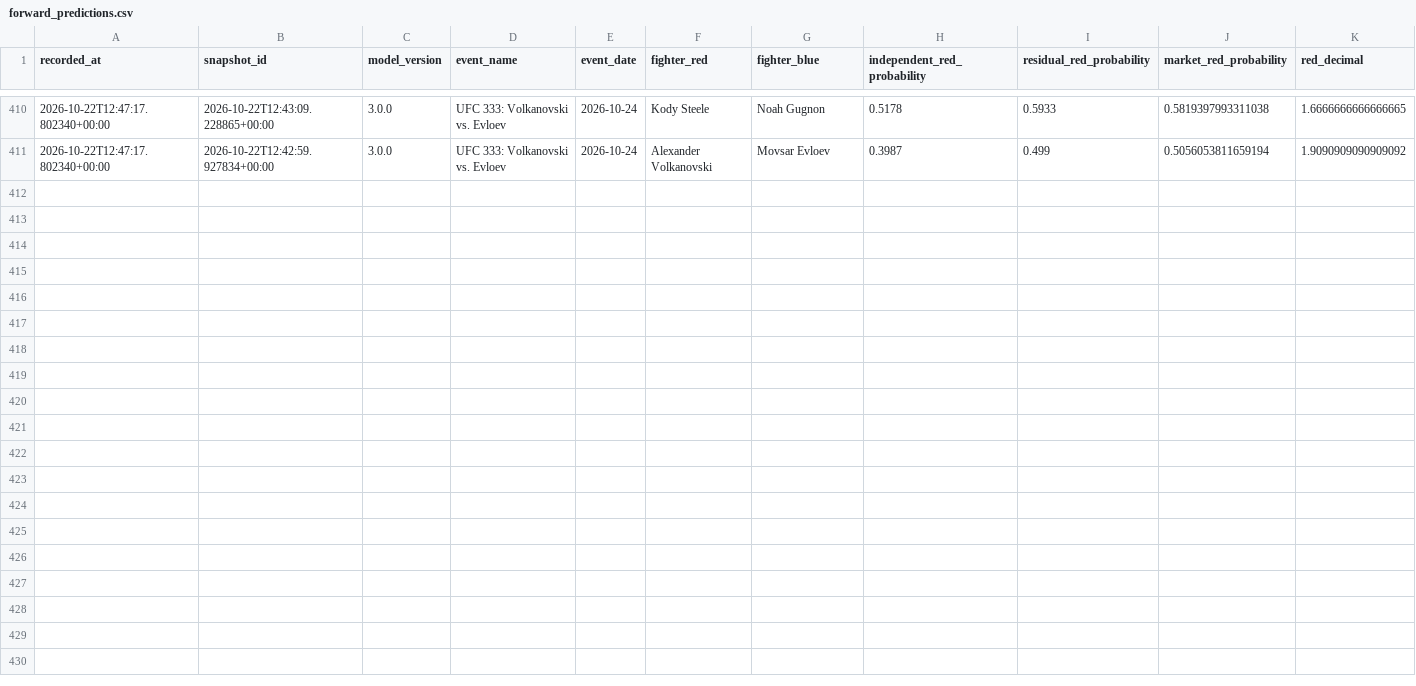
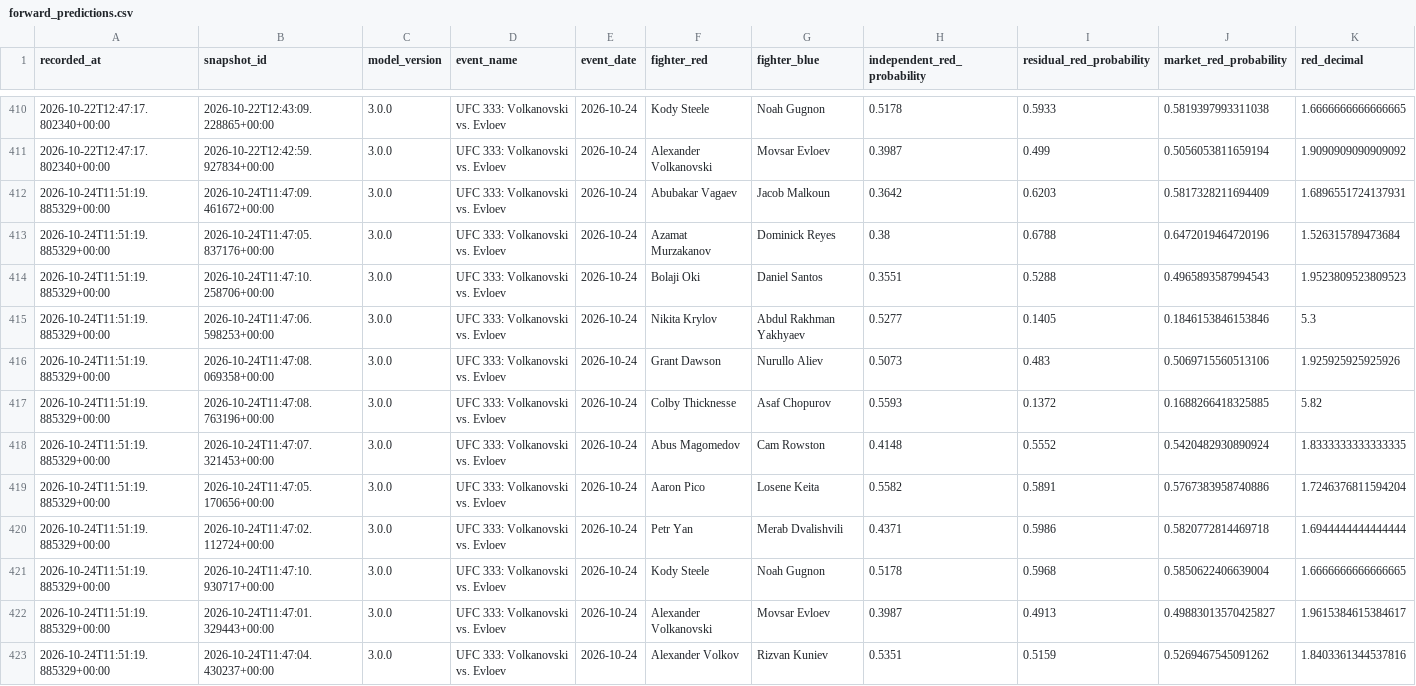
Before and after one commit to P-AEL/Better, a CSV file: data/forward_predictions.csv, drawn as a sheet; only a part is shown, gaps mark what is left out; rows hold the shown columns only; the diff names each change by its address in the sheet, - before the commit and + after, or states it on an @@ line.

```diff
--- a/data/forward_predictions.csv
+++ b/data/forward_predictions.csv
+row 412: 2026-10-24T11:51:19.885329+00:00 | 2026-10-24T11:47:09.461672+00:00 | 3.0.0 | UFC 333: Volkanovski vs. Evloev | 2026-10-24 | Abubakar Vagaev | Jacob Malkoun | 0.3642 | 0.6203 | 0.5817328211694409 | 1.6896551724137931
+row 413: 2026-10-24T11:51:19.885329+00:00 | 2026-10-24T11:47:05.837176+00:00 | 3.0.0 | UFC 333: Volkanovski vs. Evloev | 2026-10-24 | Azamat Murzakanov | Dominick Reyes | 0.38 | 0.6788 | 0.6472019464720196 | 1.526315789473684
+row 414: 2026-10-24T11:51:19.885329+00:00 | 2026-10-24T11:47:10.258706+00:00 | 3.0.0 | UFC 333: Volkanovski vs. Evloev | 2026-10-24 | Bolaji Oki | Daniel Santos | 0.3551 | 0.5288 | 0.4965893587994543 | 1.9523809523809523
+row 415: 2026-10-24T11:51:19.885329+00:00 | 2026-10-24T11:47:06.598253+00:00 | 3.0.0 | UFC 333: Volkanovski vs. Evloev | 2026-10-24 | Nikita Krylov | Abdul Rakhman Yakhyaev | 0.5277 | 0.1405 | 0.1846153846153846 | 5.3
+row 416: 2026-10-24T11:51:19.885329+00:00 | 2026-10-24T11:47:08.069358+00:00 | 3.0.0 | UFC 333: Volkanovski vs. Evloev | 2026-10-24 | Grant Dawson | Nurullo Aliev | 0.5073 | 0.483 | 0.5069715560513106 | 1.925925925925926
+row 417: 2026-10-24T11:51:19.885329+00:00 | 2026-10-24T11:47:08.763196+00:00 | 3.0.0 | UFC 333: Volkanovski vs. Evloev | 2026-10-24 | Colby Thicknesse | Asaf Chopurov | 0.5593 | 0.1372 | 0.1688266418325885 | 5.82
+row 418: 2026-10-24T11:51:19.885329+00:00 | 2026-10-24T11:47:07.321453+00:00 | 3.0.0 | UFC 333: Volkanovski vs. Evloev | 2026-10-24 | Abus Magomedov | Cam Rowston | 0.4148 | 0.5552 | 0.5420482930890924 | 1.8333333333333335
+row 419: 2026-10-24T11:51:19.885329+00:00 | 2026-10-24T11:47:05.170656+00:00 | 3.0.0 | UFC 333: Volkanovski vs. Evloev | 2026-10-24 | Aaron Pico | Losene Keita | 0.5582 | 0.5891 | 0.5767383958740886 | 1.7246376811594204
+row 420: 2026-10-24T11:51:19.885329+00:00 | 2026-10-24T11:47:02.112724+00:00 | 3.0.0 | UFC 333: Volkanovski vs. Evloev | 2026-10-24 | Petr Yan | Merab Dvalishvili | 0.4371 | 0.5986 | 0.5820772814469718 | 1.6944444444444444
+row 421: 2026-10-24T11:51:19.885329+00:00 | 2026-10-24T11:47:10.930717+00:00 | 3.0.0 | UFC 333: Volkanovski vs. Evloev | 2026-10-24 | Kody Steele | Noah Gugnon | 0.5178 | 0.5968 | 0.5850622406639004 | 1.6666666666666665
+row 422: 2026-10-24T11:51:19.885329+00:00 | 2026-10-24T11:47:01.329443+00:00 | 3.0.0 | UFC 333: Volkanovski vs. Evloev | 2026-10-24 | Alexander Volkanovski | Movsar Evloev | 0.3987 | 0.4913 | 0.49883013570425827 | 1.9615384615384617
+row 423: 2026-10-24T11:51:19.885329+00:00 | 2026-10-24T11:47:04.430237+00:00 | 3.0.0 | UFC 333: Volkanovski vs. Evloev | 2026-10-24 | Alexander Volkov | Rizvan Kuniev | 0.5351 | 0.5159 | 0.5269467545091262 | 1.8403361344537816
```
Also changed, not shown: data/scraped_data/ufc_events.csv, data/scraped_data/ufc_fight_odds_history.csv, 9 other files.
